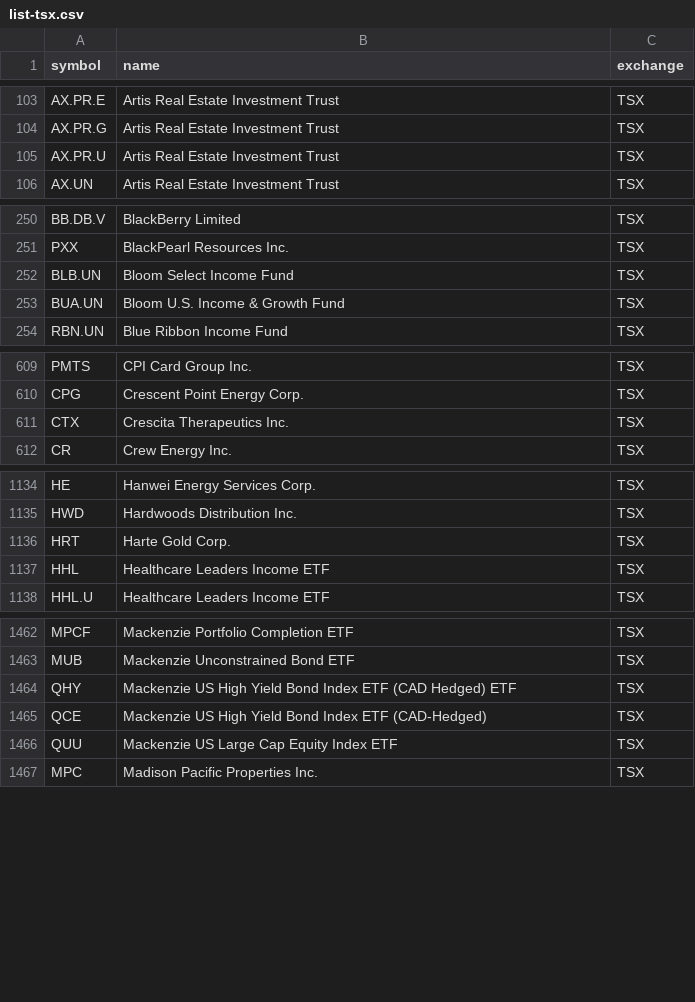
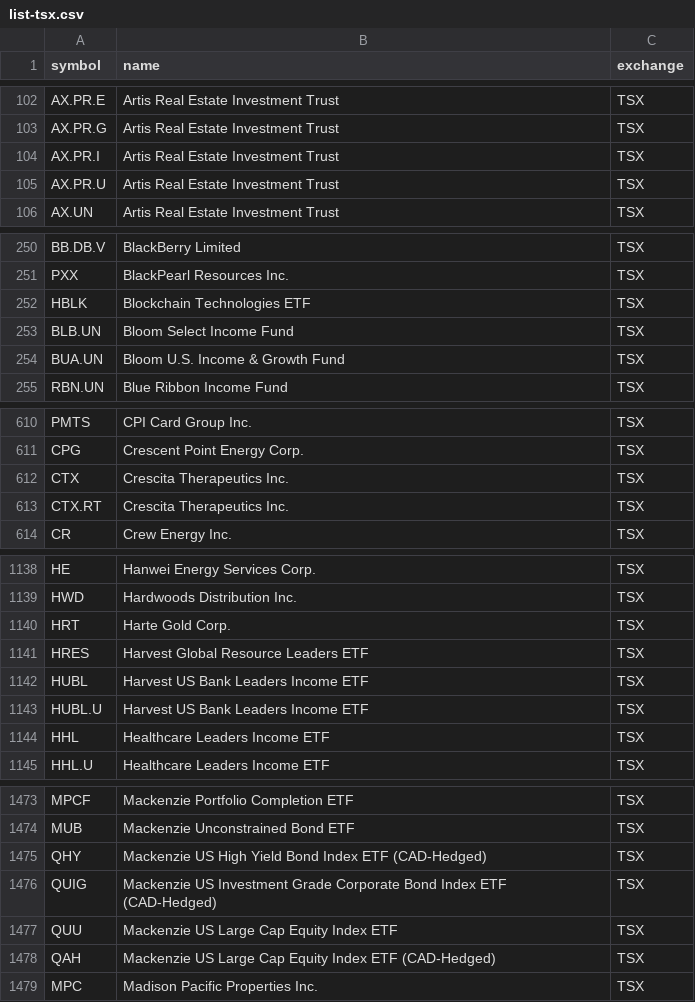
Before and after one commit to luyongxu/ebb, a CSV file: data/list-tsx.csv, drawn as a sheet; only a part is shown, gaps mark what is left out; the diff covers the shown part only.

```diff
--- a/data/list-tsx.csv
+++ b/data/list-tsx.csv
@@ -104,2 +103,3 @@ AX.PR.E,Artis Real Estate Investment Trust,TSX
 AX.PR.G,Artis Real Estate Investment Trust,TSX
+AX.PR.I,Artis Real Estate Investment Trust,TSX
 AX.PR.U,Artis Real Estate Investment Trust,TSX
@@ -251,2 +251,3 @@ BB.DB.V,BlackBerry Limited,TSX
 PXX,BlackPearl Resources Inc.,TSX
+HBLK,Blockchain Technologies ETF,TSX
 BLB.UN,Bloom Select Income Fund,TSX
@@ -611,2 +612,3 @@ CPG,Crescent Point Energy Corp.,TSX
 CTX,Crescita Therapeutics Inc.,TSX
+CTX.RT,Crescita Therapeutics Inc.,TSX
 CR,Crew Energy Inc.,TSX
@@ -1136,2 +1140,5 @@ HWD,Hardwoods Distribution Inc.,TSX
 HRT,Harte Gold Corp.,TSX
+HRES,Harvest Global Resource Leaders ETF,TSX
+HUBL,Harvest US Bank Leaders Income ETF,TSX
+HUBL.U,Harvest US Bank Leaders Income ETF,TSX
 HHL,Healthcare Leaders Income ETF,TSX
@@ -1463,5 +1474,6 @@ MPCF,Mackenzie Portfolio Completion ETF,TSX
 MUB,Mackenzie Unconstrained Bond ETF,TSX
-QHY,Mackenzie US High Yield Bond Index ETF (CAD Hedged) ETF,TSX
-QCE,Mackenzie US High Yield Bond Index ETF (CAD-Hedged),TSX
+QHY,Mackenzie US High Yield Bond Index ETF (CAD-Hedged),TSX
+QUIG,Mackenzie US Investment Grade Corporate Bond Index ETF (CAD-Hedged),TSX
 QUU,Mackenzie US Large Cap Equity Index ETF,TSX
+QAH,Mackenzie US Large Cap Equity Index ETF (CAD-Hedged),TSX
 MPC,Madison Pacific Properties Inc.,TSX
```
Also changed, not shown: 12 added rows, 5 removed rows and 2 edited cells elsewhere in this file, data/list-amex.csv, data/list-nasdaq.csv, 12 other files.
